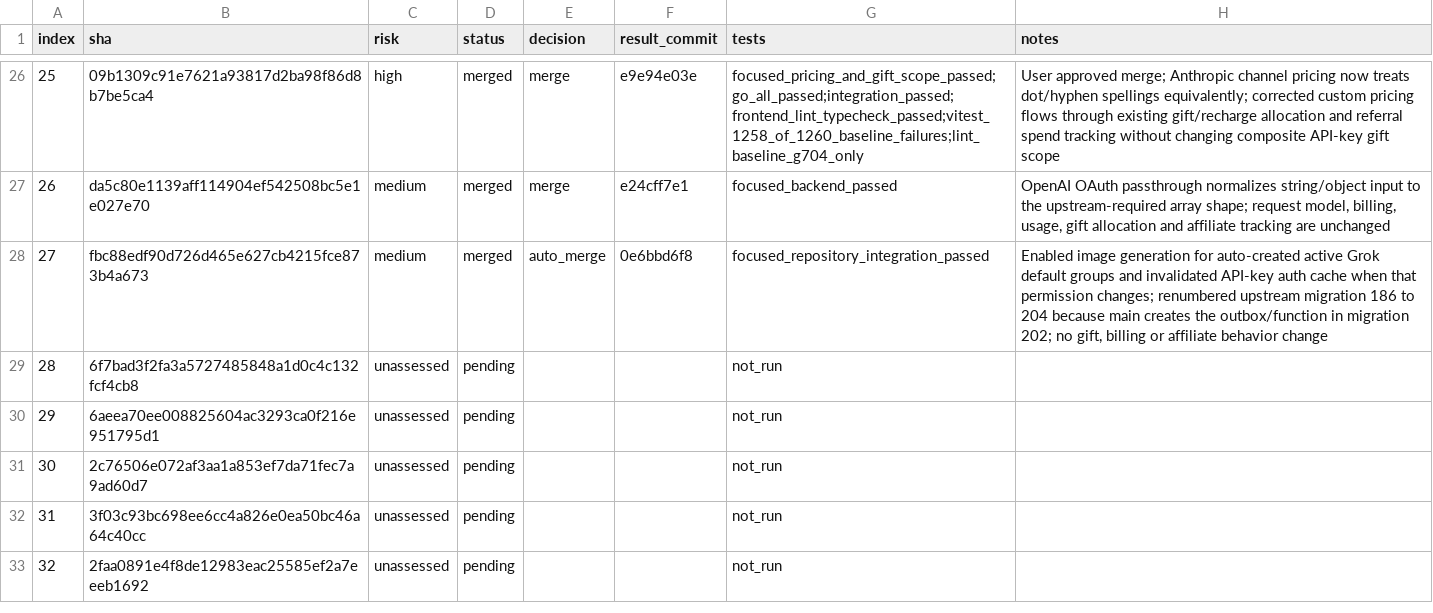
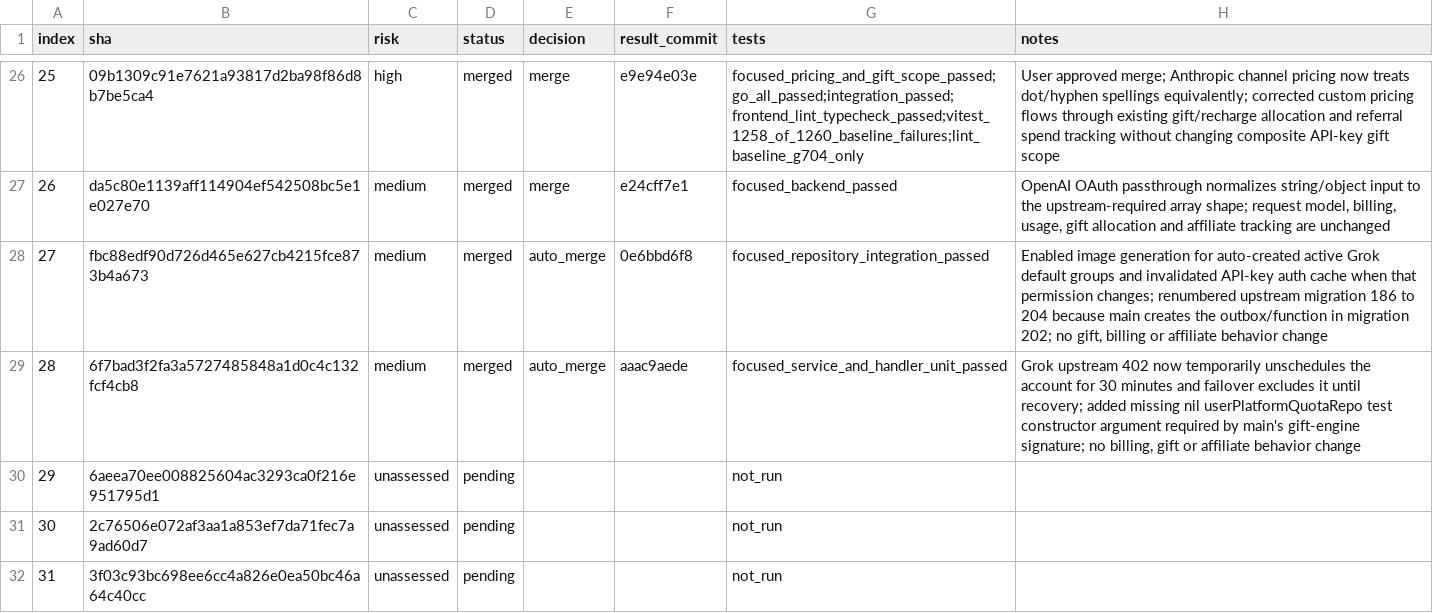
Before and after one commit to walaqi/sub2api, a TSV file: merge-state/sync-2-merge-v3/state.tsv, drawn as a sheet; only a part is shown, gaps mark what is left out; the shorter side is filled out with more unchanged rows.

Commit message:
chore(merge): record sync index 28

```diff
--- a/merge-state/sync-2-merge-v3/state.tsv
+++ b/merge-state/sync-2-merge-v3/state.tsv
@@ -28,3 +28,3 @@ index	sha	risk	status	decision	result_commit	tests	notes
 27	fbc88edf90d726d465e627cb4215fce873b4a673	medium	merged	auto_merge	0e6bbd6f8	focused_repository_integration_passed	Enabled image generation for auto-created active Grok default groups and invalidated API-key auth cache when that permission changes; renumbered upstream migration 186 to 204 because main creates the outbox/function in migration 202; no gift, billing or affiliate behavior change
-28	6f7bad3f2fa3a5727485848a1d0c4c132fcf4cb8	unassessed	pending			not_run	
+28	6f7bad3f2fa3a5727485848a1d0c4c132fcf4cb8	medium	merged	auto_merge	aaac9aede	focused_service_and_handler_unit_passed	Grok upstream 402 now temporarily unschedules the account for 30 minutes and failover excludes it until recovery; added missing nil userPlatformQuotaRepo test constructor argument required by main's gift-engine signature; no billing, gift or affiliate behavior change
 29	6aeea70ee008825604ac3293ca0f216e951795d1	unassessed	pending			not_run	
```
Also changed, not shown: 1 other file.
